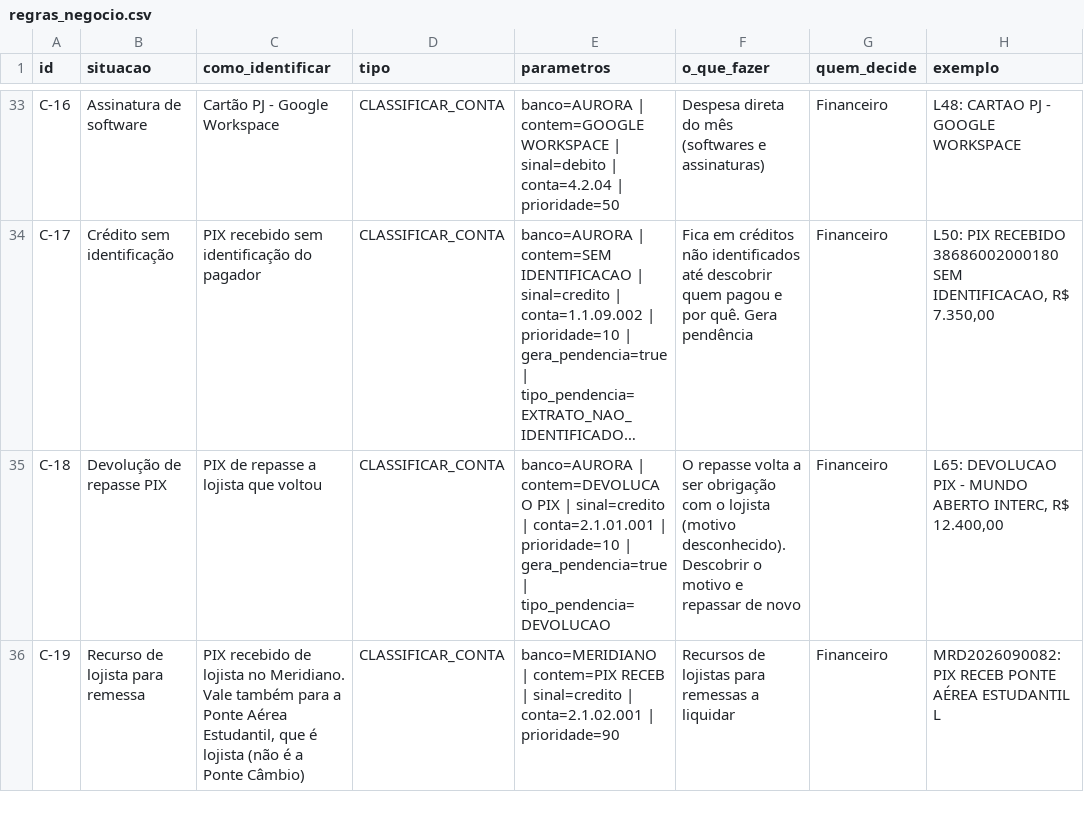
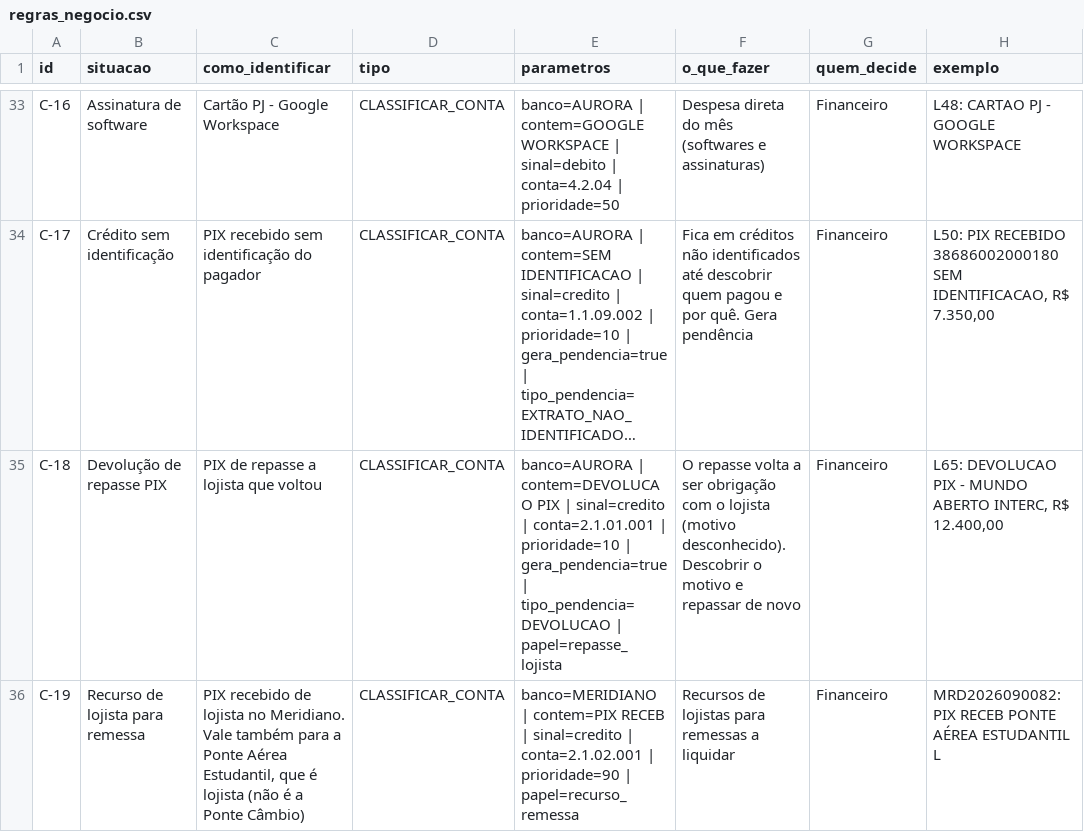
Before and after one commit to murilozgodoy/hackaton_barte_AI, a CSV file: regras/regras_negocio.csv, drawn as a sheet; only a part is shown, gaps mark what is left out; long unchanged cells end in …; the diff covers the shown part only; the diff names each change by its address in the sheet, - before the commit and + after, or states it on an @@ line.

```diff
--- a/regras/regras_negocio.csv
+++ b/regras/regras_negocio.csv
-E35 (parametros): …| tipo_pendencia=DEVOLUCAO
+E35 (parametros): …| tipo_pendencia=DEVOLUCAO | papel=repasse_lojista
-E36 (parametros): …| prioridade=90
+E36 (parametros): …| prioridade=90 | papel=recurso_remessa
```
Also changed, not shown: 6 edited cells elsewhere in this file, regras/historico_alteracoes.csv, saida/comissoes_por_lojista.csv, 8 other files.
